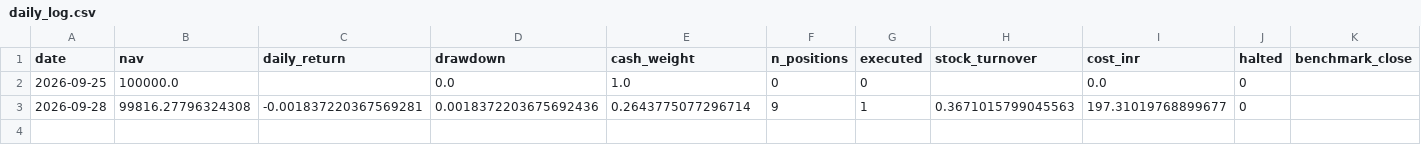
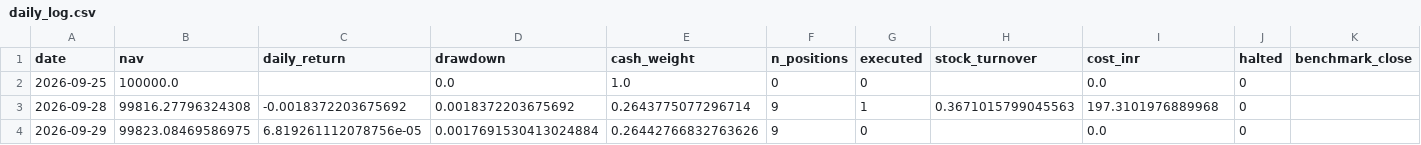
Before and after one commit to kira-stockmarket/Momentumv8, a CSV file: forward_test/daily_log.csv, drawn as a sheet.

```diff
--- a/forward_test/daily_log.csv
+++ b/forward_test/daily_log.csv
@@ -2,2 +2,3 @@ date,nav,daily_return,drawdown,cash_weight,n_positions,executed,stock_turnover,c
 2026-09-25,100000.0,,0.0,1.0,0,0,,0.0,0,
-2026-09-28,99816.27796324308,-0.001837220367569281,0.0018372203675692436,0.2643775077296714,9,1,0.3671015799045563,197.31019768899677,0,
+2026-09-28,99816.27796324308,-0.0018372203675692,0.0018372203675692,0.2643775077296714,9,1,0.3671015799045563,197.3101976889968,0,
+2026-09-29,99823.08469586975,6.819261112078756e-05,0.0017691530413024884,0.26442766832763626,9,0,,0.0,0,
```
Also changed, not shown: 2 other files.
